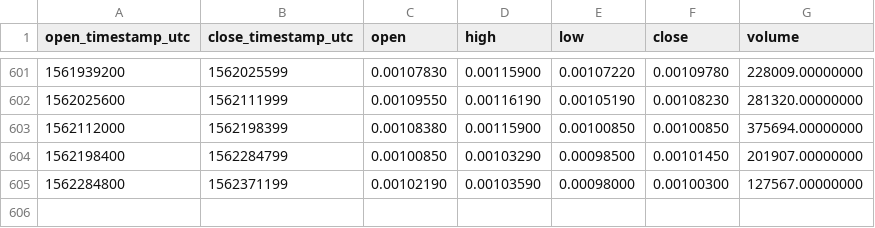
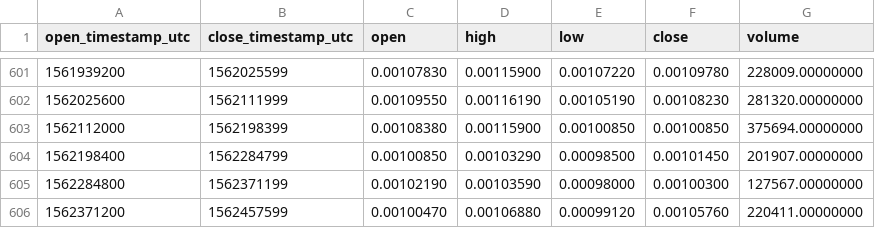
Before and after one commit to cryptobigbro/binance-RDNETH, a CSV file: binance-RDNETH-1d.csv, drawn as a sheet; only a part is shown, gaps mark what is left out; the diff names each change by its address in the sheet, - before the commit and + after, or states it on an @@ line.

Commit message:
Update OHLCV data.

```diff
--- a/binance-RDNETH-1d.csv
+++ b/binance-RDNETH-1d.csv
+row 606: 1562371200 | 1562457599 | 0.00100470 | 0.00106880 | 0.00099120 | 0.00105760 | 220411.00000000
```
Also changed, not shown: 1 other file.
